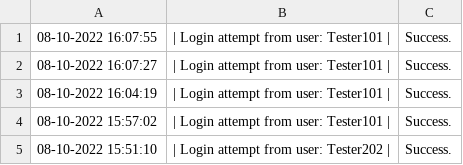
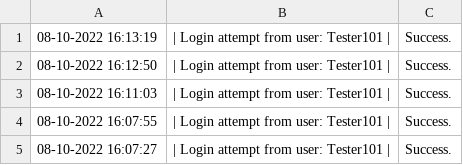
Before and after one commit to 4ura7ic/copecodeclone, a CSV file: data/activityLog.csv, drawn as a sheet; only a part is shown; the shorter side is filled out with more unchanged rows; the diff names each change by its address in the sheet, - before the commit and + after, or states it on an @@ line.

Commit message:
adding InappropriateUser

```diff
--- a/data/activityLog.csv
+++ b/data/activityLog.csv
+row 1: 08-10-2022 16:13:19 | | Login attempt from user: Tester101 | | Success.
+row 2: 08-10-2022 16:12:50 | | Login attempt from user: Tester101 | | Success.
+row 3: 08-10-2022 16:11:03 | | Login attempt from user: Tester101 | | Success.
```
Also changed, not shown: 8 other files.
